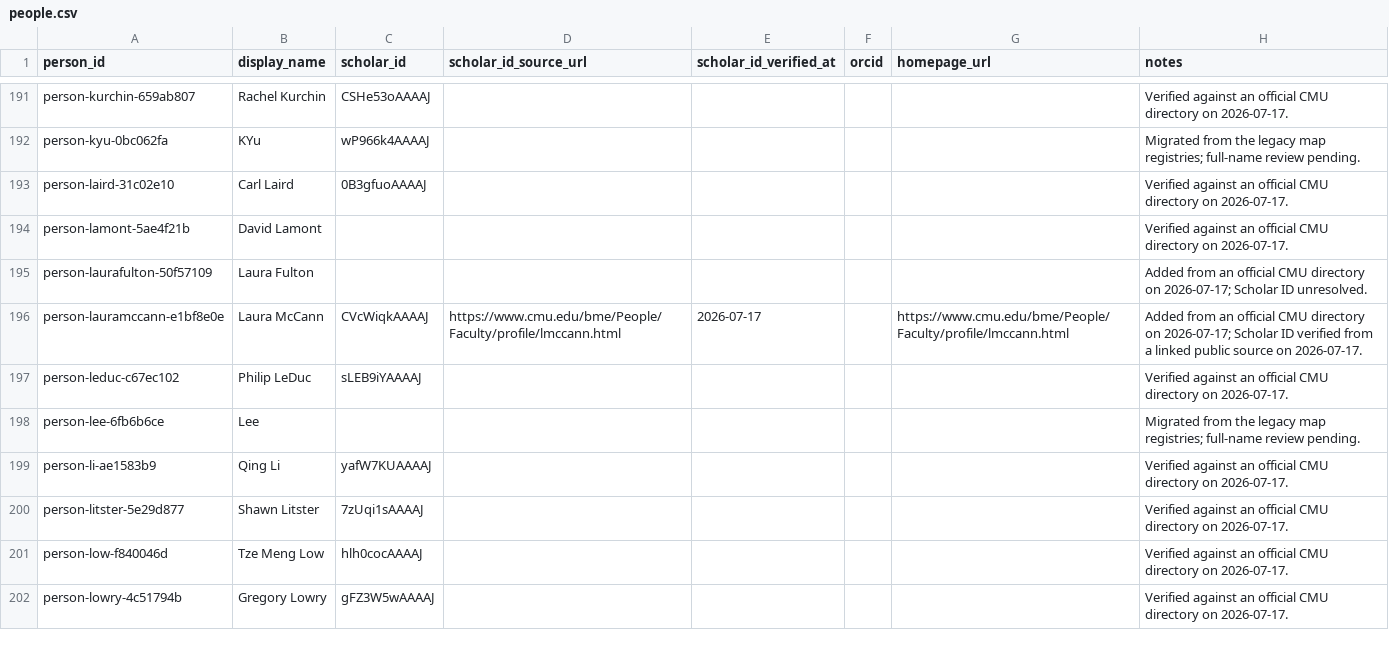
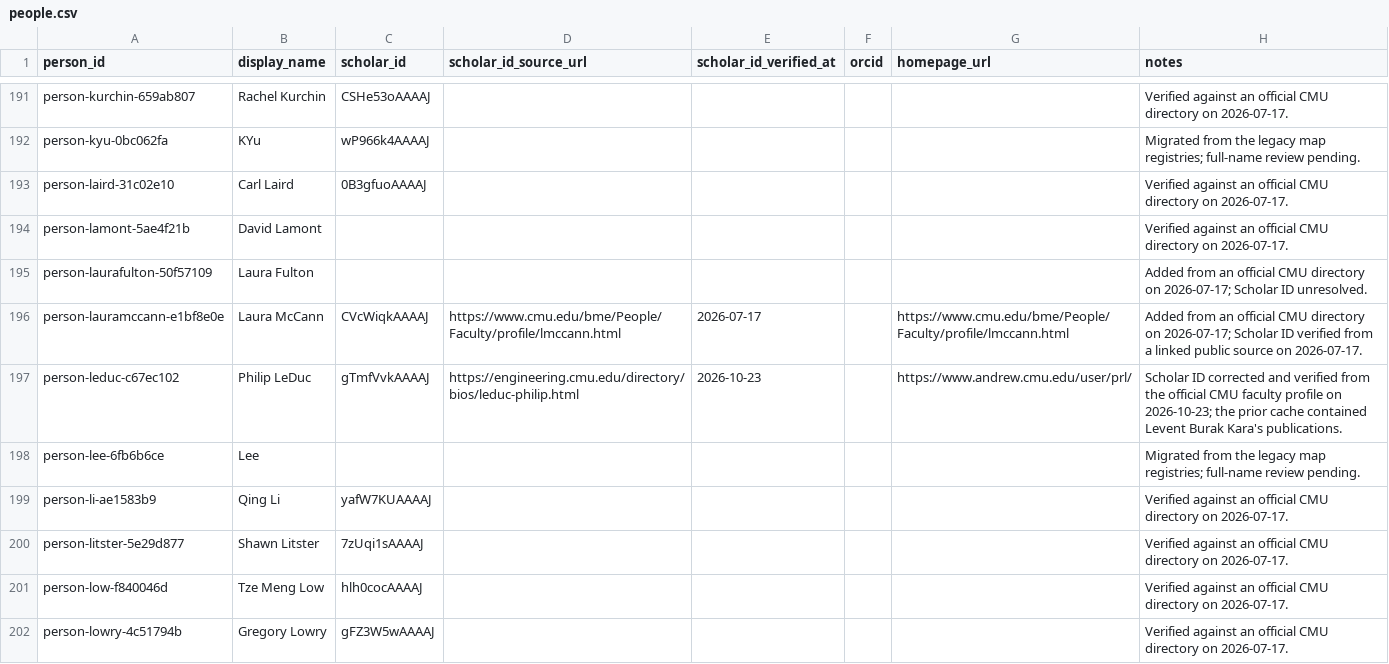
Before and after one commit to cmccomb/map-of-research, a CSV file: registry/people.csv, drawn as a sheet; only a part is shown, gaps mark what is left out.

Commit message:
Correct Philip LeDuc Scholar identity

```diff
--- a/registry/people.csv
+++ b/registry/people.csv
@@ -196,3 +196,3 @@ person-laurafulton-50f57109,Laura Fulton,,,,,,Added from an official CMU directo
 person-lauramccann-e1bf8e0e,Laura McCann,CVcWiqkAAAAJ,https://www.cmu.edu/bme/People/Faculty/profile/lmccann.html,2026-07-17,,https://www.cmu.edu/bme/People/Faculty/profile/lmccann.html,Added from an official CMU directory on 2026-07-17; Scholar ID verified from a linked public source on 2026-07-17.
-person-leduc-c67ec102,Philip LeDuc,sLEB9iYAAAAJ,,,,,Verified against an official CMU directory on 2026-07-17.
+person-leduc-c67ec102,Philip LeDuc,gTmfVvkAAAAJ,https://engineering.cmu.edu/directory/bios/leduc-philip.html,2026-10-23,,https://www.andrew.cmu.edu/user/prl/,Scholar ID corrected and verified from the official CMU faculty profile on 2026-10-23; the prior cache contained Levent Burak Kara's publications.
 person-lee-6fb6b6ce,Lee,,,,,,Migrated from the legacy map registries; full-name review pending.
```
